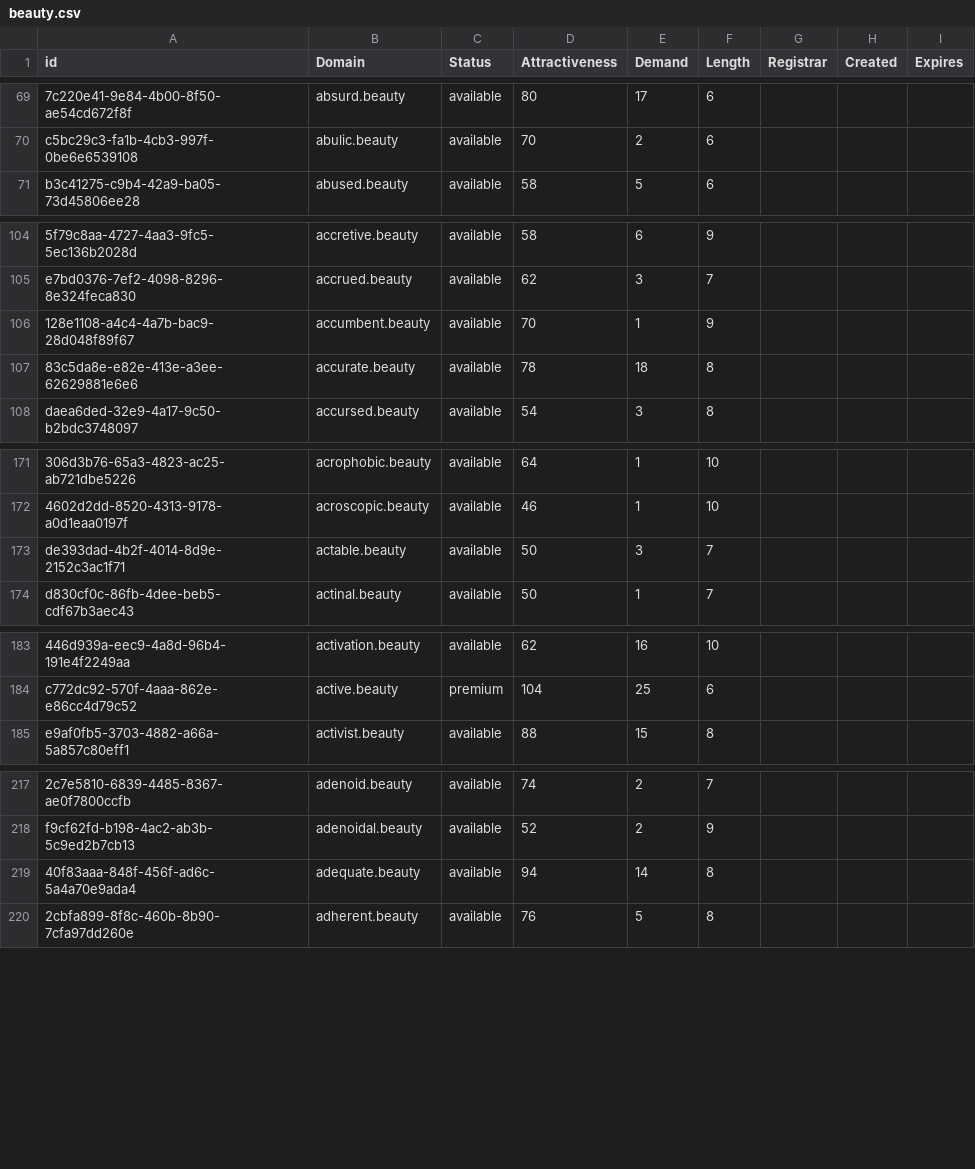
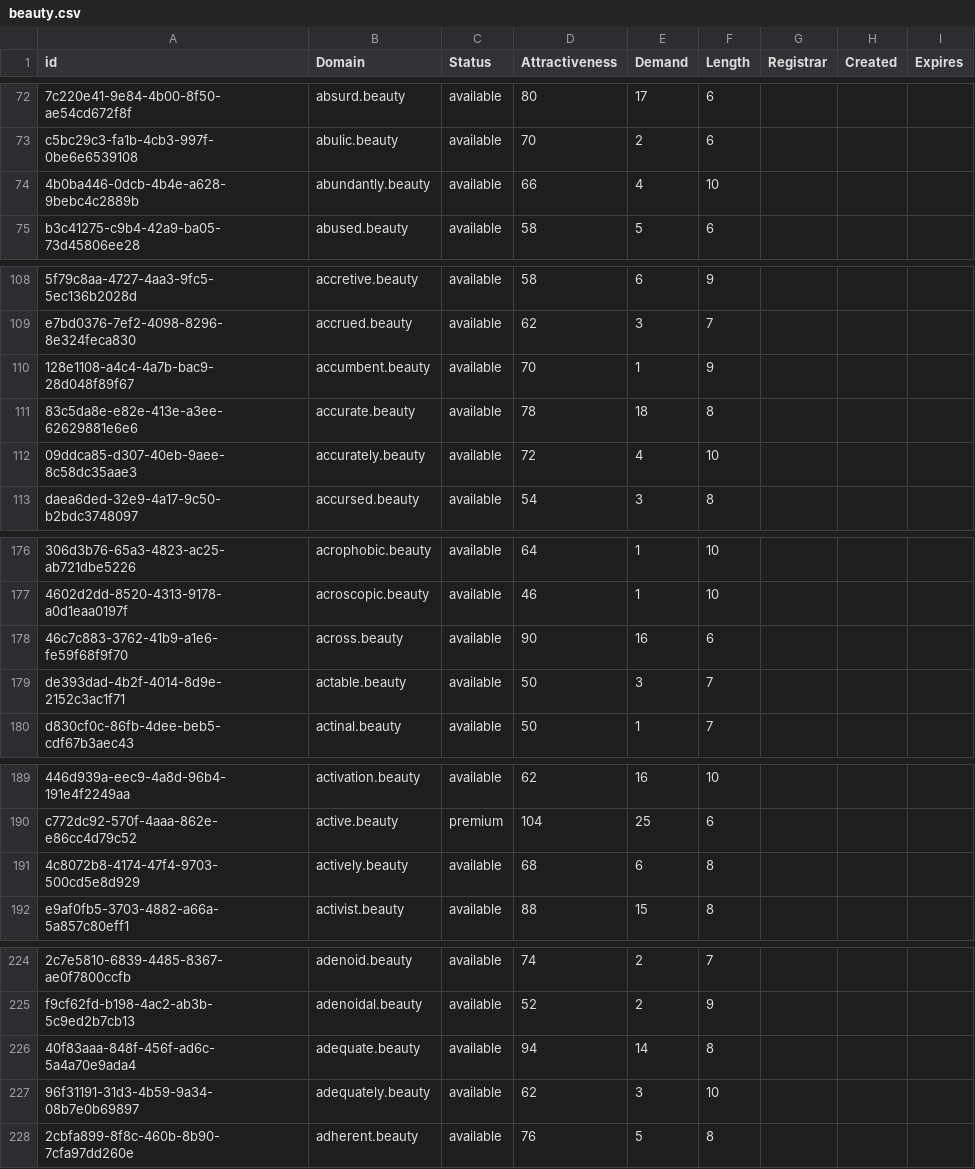
Before and after one commit to UniqueDomains/beauty-oneword-domains, a CSV file: beauty.csv, drawn as a sheet; only a part is shown, gaps mark what is left out; the diff covers the shown part only; the diff names each change by its address in the sheet, - before the commit and + after, or states it on an @@ line.

```diff
--- a/beauty.csv
+++ b/beauty.csv
+row 74: 4b0ba446-0dcb-4b4e-a628-9bebc4c2889b | abundantly.beauty | available | 66 | 4 | 10
+row 112: 09ddca85-d307-40eb-9aee-8c58dc35aae3 | accurately.beauty | available | 72 | 4 | 10
+row 178: 46c7c883-3762-41b9-a1e6-fe59f68f9f70 | across.beauty | available | 90 | 16 | 6
+row 191: 4c8072b8-4174-47f4-9703-500cd5e8d929 | actively.beauty | available | 68 | 6 | 8
+row 227: 96f31191-31d3-4b59-9a34-08b7e0b69897 | adequately.beauty | available | 62 | 3 | 10
```
Also changed, not shown: 27 added rows and 1 edited cell elsewhere in this file, 2 other files.
